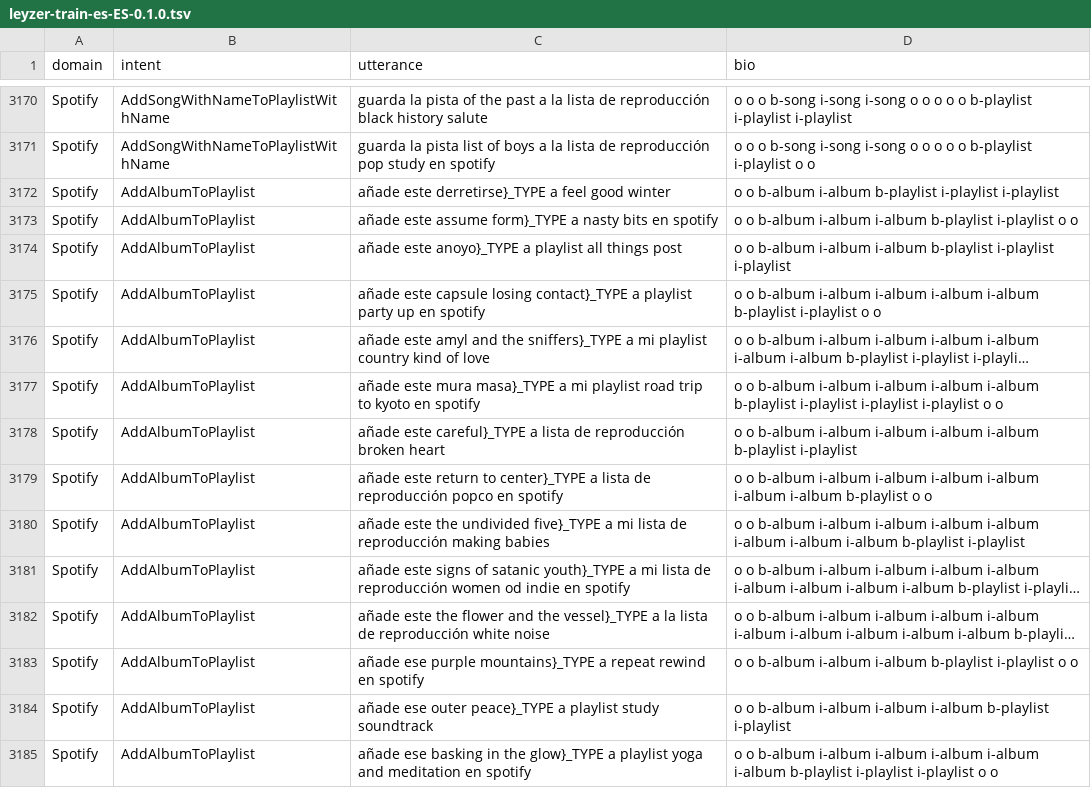
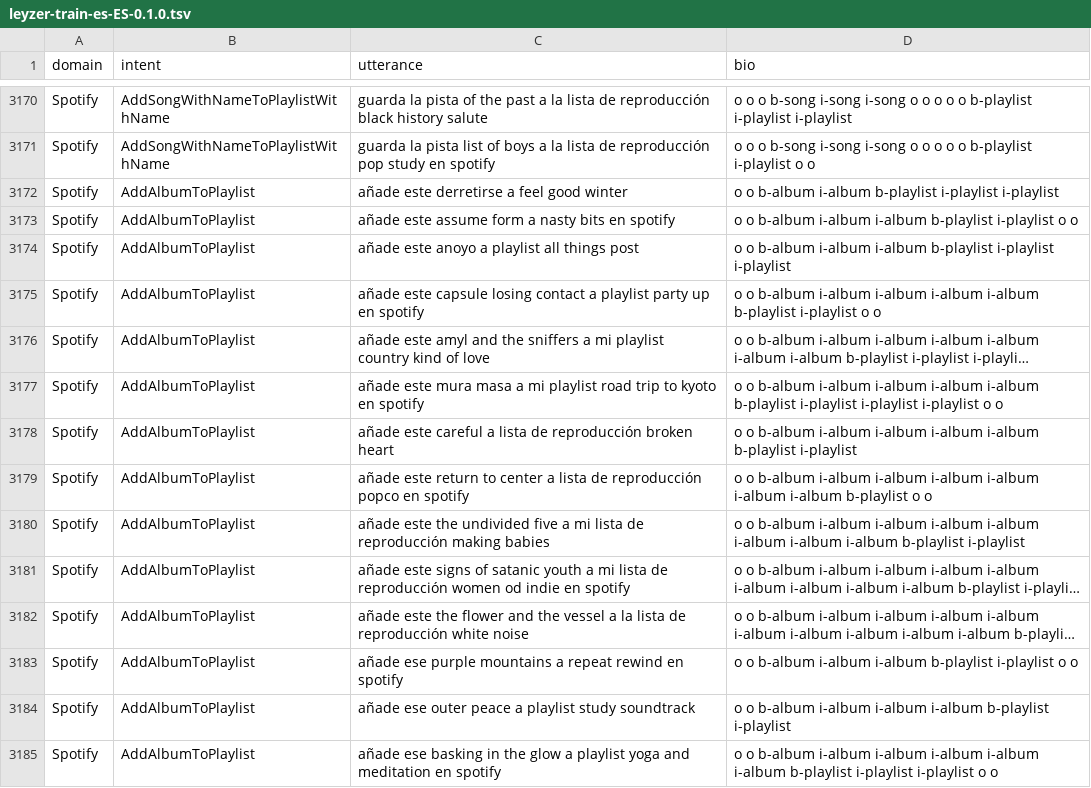
Before and after one commit to cartesinus/leyzer, a TSV file: corpora/0.1.0/leyzer-train-es-ES-0.1.0.tsv, drawn as a sheet; only a part is shown, gaps mark what is left out; long unchanged cells end in …; the diff covers the shown part only; the diff names each change by its address in the sheet, - before the commit and + after, or states it on an @@ line.

```diff
--- a/corpora/0.1.0/leyzer-train-es-ES-0.1.0.tsv
+++ b/corpora/0.1.0/leyzer-train-es-ES-0.1.0.tsv
-C3172 (utterance): añade este derretirse}_TYPE a feel good winter
+C3172 (utterance): añade este derretirse a feel good winter
-C3173 (utterance): …este assume form}_TYPE a nasty…
+C3173 (utterance): …este assume form a nasty…
-C3174 (utterance): añade este anoyo}_TYPE a playlist…
+C3174 (utterance): añade este anoyo a playlist…
-C3175 (utterance): …capsule losing contact}_TYPE a playlist…
+C3175 (utterance): …capsule losing contact a playlist…
-C3176 (utterance): …and the sniffers}_TYPE a mi…
+C3176 (utterance): …and the sniffers a mi…
-C3177 (utterance): …este mura masa}_TYPE a mi…
+C3177 (utterance): …este mura masa a mi…
-C3178 (utterance): añade este careful}_TYPE a lista…
+C3178 (utterance): añade este careful a lista…
-C3179 (utterance): …return to center}_TYPE a lista…
+C3179 (utterance): …return to center a lista…
-C3180 (utterance): …the undivided five}_TYPE a mi…
+C3180 (utterance): …the undivided five a mi…
-C3181 (utterance): …of satanic youth}_TYPE a mi…
+C3181 (utterance): …of satanic youth a mi…
-C3182 (utterance): …and the vessel}_TYPE a la…
+C3182 (utterance): …and the vessel a la…
-C3183 (utterance): …ese purple mountains}_TYPE a repeat…
+C3183 (utterance): …ese purple mountains a repeat…
-C3184 (utterance): …ese outer peace}_TYPE a playlist…
+C3184 (utterance): …ese outer peace a playlist…
-C3185 (utterance): …in the glow}_TYPE a playlist…
+C3185 (utterance): …in the glow a playlist…
```
Also changed, not shown: 19 removed rows and 44 edited cells elsewhere in this file, corpora/0.1.0/leyzer-dev-pl-PL-0.1.0.tsv, corpora/0.1.0/leyzer-test-pl-PL-0.1.0.tsv, 2 other files.
